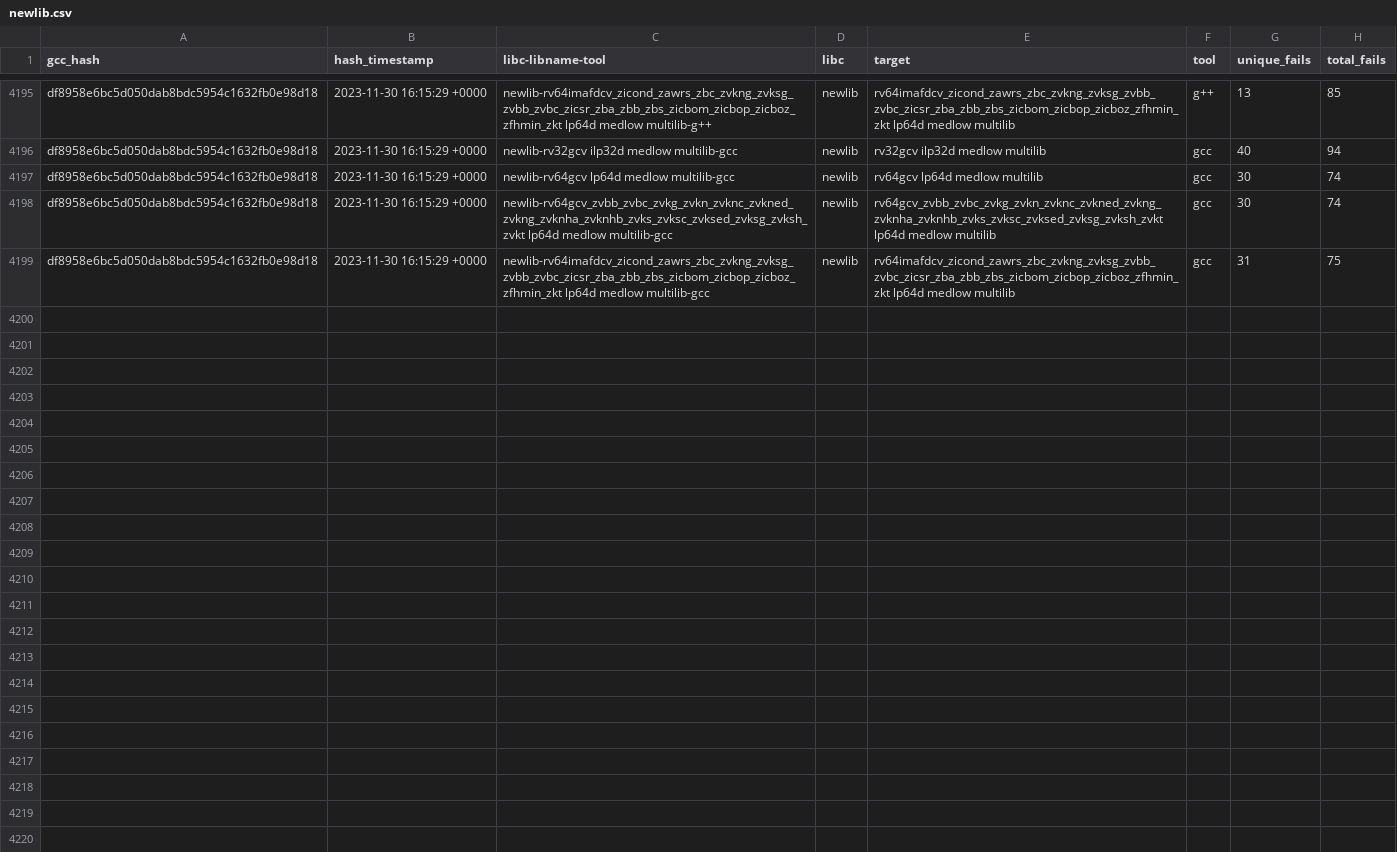
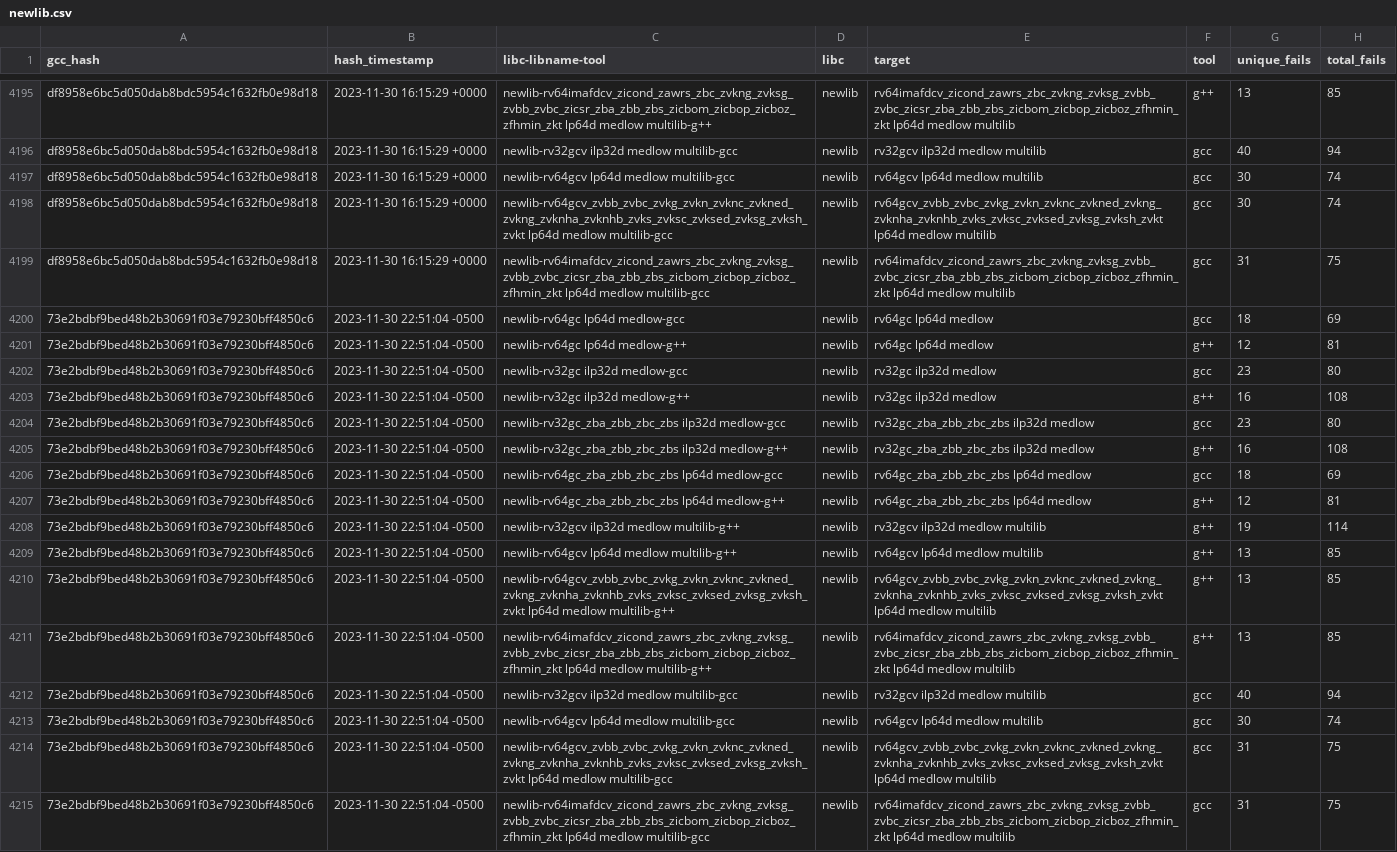
Before and after one commit to patrick-rivos/gcc-postcommit-ci, a CSV file: dashboard/newlib.csv, drawn as a sheet; only a part is shown, gaps mark what is left out; the diff names each change by its address in the sheet, - before the commit and + after, or states it on an @@ line.

Commit message:
CI: Update dashboard with latest runs

```diff
--- a/dashboard/newlib.csv
+++ b/dashboard/newlib.csv
+row 4200: 73e2bdbf9bed48b2b30691f03e79230bff4850c6 | 2023-11-30 22:51:04 -0500 | newlib-rv64gc lp64d medlow-gcc | newlib | rv64gc lp64d medlow | gcc | 18 | 69
+row 4201: 73e2bdbf9bed48b2b30691f03e79230bff4850c6 | 2023-11-30 22:51:04 -0500 | newlib-rv64gc lp64d medlow-g++ | newlib | rv64gc lp64d medlow | g++ | 12 | 81
+row 4202: 73e2bdbf9bed48b2b30691f03e79230bff4850c6 | 2023-11-30 22:51:04 -0500 | newlib-rv32gc ilp32d medlow-gcc | newlib | rv32gc ilp32d medlow | gcc | 23 | 80
+row 4203: 73e2bdbf9bed48b2b30691f03e79230bff4850c6 | 2023-11-30 22:51:04 -0500 | newlib-rv32gc ilp32d medlow-g++ | newlib | rv32gc ilp32d medlow | g++ | 16 | 108
+row 4204: 73e2bdbf9bed48b2b30691f03e79230bff4850c6 | 2023-11-30 22:51:04 -0500 | newlib-rv32gc_zba_zbb_zbc_zbs ilp32d medlow-gcc | newlib | rv32gc_zba_zbb_zbc_zbs ilp32d medlow | gcc | 23 | 80
+row 4205: 73e2bdbf9bed48b2b30691f03e79230bff4850c6 | 2023-11-30 22:51:04 -0500 | newlib-rv32gc_zba_zbb_zbc_zbs ilp32d medlow-g++ | newlib | rv32gc_zba_zbb_zbc_zbs ilp32d medlow | g++ | 16 | 108
+row 4206: 73e2bdbf9bed48b2b30691f03e79230bff4850c6 | 2023-11-30 22:51:04 -0500 | newlib-rv64gc_zba_zbb_zbc_zbs lp64d medlow-gcc | newlib | rv64gc_zba_zbb_zbc_zbs lp64d medlow | gcc | 18 | 69
+row 4207: 73e2bdbf9bed48b2b30691f03e79230bff4850c6 | 2023-11-30 22:51:04 -0500 | newlib-rv64gc_zba_zbb_zbc_zbs lp64d medlow-g++ | newlib | rv64gc_zba_zbb_zbc_zbs lp64d medlow | g++ | 12 | 81
+row 4208: 73e2bdbf9bed48b2b30691f03e79230bff4850c6 | 2023-11-30 22:51:04 -0500 | newlib-rv32gcv ilp32d medlow multilib-g++ | newlib | rv32gcv ilp32d medlow multilib | g++ | 19 | 114
+row 4209: 73e2bdbf9bed48b2b30691f03e79230bff4850c6 | 2023-11-30 22:51:04 -0500 | newlib-rv64gcv lp64d medlow multilib-g++ | newlib | rv64gcv lp64d medlow multilib | g++ | 13 | 85
+row 4210: 73e2bdbf9bed48b2b30691f03e79230bff4850c6 | 2023-11-30 22:51:04 -0500 | newlib-rv64gcv_zvbb_zvbc_zvkg_zvkn_zvknc_zvkned_zvkng_zvknha_zvknhb_zvks_zvksc_zvksed_zvksg_zvksh_zvkt lp64d medlow multilib-g++ | newlib | rv64gcv_zvbb_zvbc_zvkg_zvkn_zvknc_zvkned_zvkng_zvknha_zvknhb_zvks_zvksc_zvksed_zvksg_zvksh_zvkt lp64d medlow multilib | g++ | 13 | 85
+row 4211: 73e2bdbf9bed48b2b30691f03e79230bff4850c6 | 2023-11-30 22:51:04 -0500 | newlib-rv64imafdcv_zicond_zawrs_zbc_zvkng_zvksg_zvbb_zvbc_zicsr_zba_zbb_zbs_zicbom_zicbop_zicboz_zfhmin_zkt lp64d medlow multilib-g++ | newlib | rv64imafdcv_zicond_zawrs_zbc_zvkng_zvksg_zvbb_zvbc_zicsr_zba_zbb_zbs_zicbom_zicbop_zicboz_zfhmin_zkt lp64d medlow multilib | g++ | 13 | 85
+row 4212: 73e2bdbf9bed48b2b30691f03e79230bff4850c6 | 2023-11-30 22:51:04 -0500 | newlib-rv32gcv ilp32d medlow multilib-gcc | newlib | rv32gcv ilp32d medlow multilib | gcc | 40 | 94
+row 4213: 73e2bdbf9bed48b2b30691f03e79230bff4850c6 | 2023-11-30 22:51:04 -0500 | newlib-rv64gcv lp64d medlow multilib-gcc | newlib | rv64gcv lp64d medlow multilib | gcc | 30 | 74
+row 4214: 73e2bdbf9bed48b2b30691f03e79230bff4850c6 | 2023-11-30 22:51:04 -0500 | newlib-rv64gcv_zvbb_zvbc_zvkg_zvkn_zvknc_zvkned_zvkng_zvknha_zvknhb_zvks_zvksc_zvksed_zvksg_zvksh_zvkt lp64d medlow multilib-gcc | newlib | rv64gcv_zvbb_zvbc_zvkg_zvkn_zvknc_zvkned_zvkng_zvknha_zvknhb_zvks_zvksc_zvksed_zvksg_zvksh_zvkt lp64d medlow multilib | gcc | 31 | 75
+row 4215: 73e2bdbf9bed48b2b30691f03e79230bff4850c6 | 2023-11-30 22:51:04 -0500 | newlib-rv64imafdcv_zicond_zawrs_zbc_zvkng_zvksg_zvbb_zvbc_zicsr_zba_zbb_zbs_zicbom_zicbop_zicboz_zfhmin_zkt lp64d medlow multilib-gcc | newlib | rv64imafdcv_zicond_zawrs_zbc_zvkng_zvksg_zvbb_zvbc_zicsr_zba_zbb_zbs_zicbom_zicbop_zicboz_zfhmin_zkt lp64d medlow multilib | gcc | 31 | 75
```
Also changed, not shown: 18 other files.
